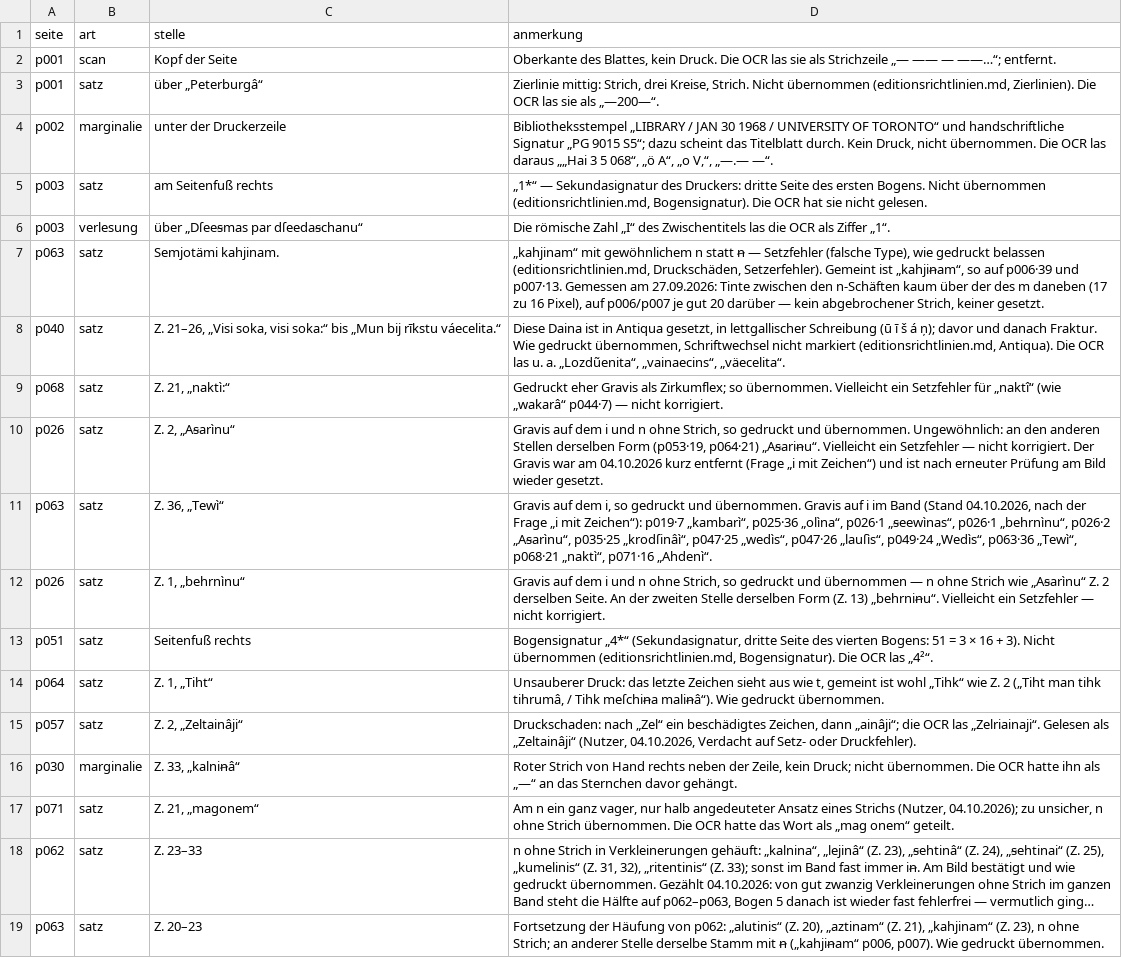
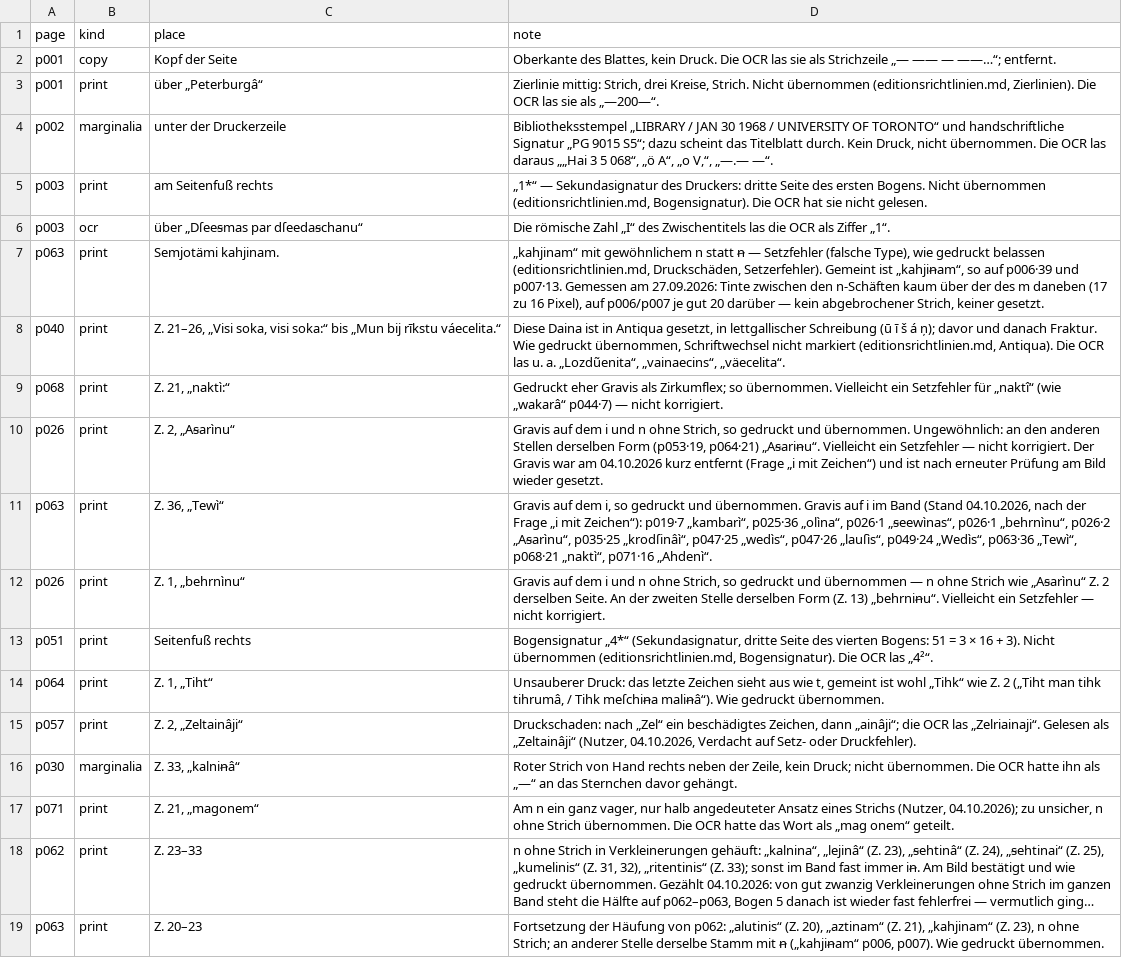
Before and after one commit to just-a-book-archivist/latvian-fraktur-books, a TSV file: 1911-skalbe-latvju-dainu-izlase-iii/transcription/anmerkungen.tsv, drawn as a sheet; long unchanged cells end in …; removed rows and columns are numbered as before the commit, all else as after; the diff names each change by its address in the sheet, - before the commit and + after, or states it on an @@ line.

Commit message:
Latvju dainu izlase III: notes with English column names and kinds

```diff
--- a/1911-skalbe-latvju-dainu-izlase-iii/transcription/anmerkungen.tsv
+++ b/1911-skalbe-latvju-dainu-izlase-iii/transcription/anmerkungen.tsv
-row 1: seite | art | stelle | anmerkung
+row 1: page | kind | place | note
-B2: scan
+B2: copy
-B3: satz
+B3: print
-B4: marginalie
+B4: marginalia
-B5: satz
+B5: print
-B6: verlesung
+B6: ocr
-B7:B15: satz
+B7:B15: print
-B16: marginalie
+B16: marginalia
-B17:B19: satz
+B17:B19: print
```
Also changed, not shown: 1 other file.
